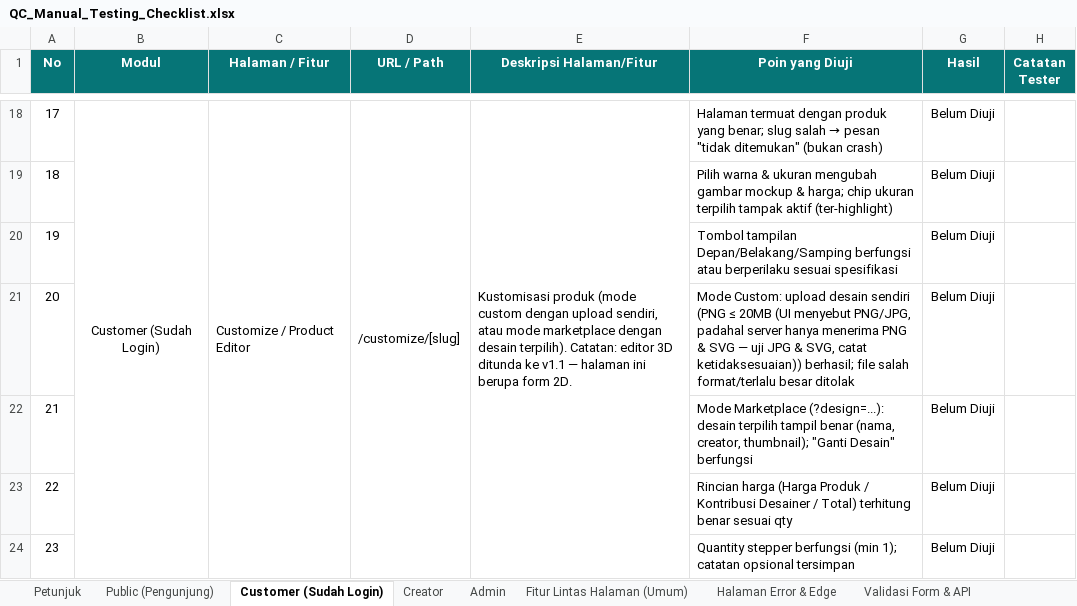
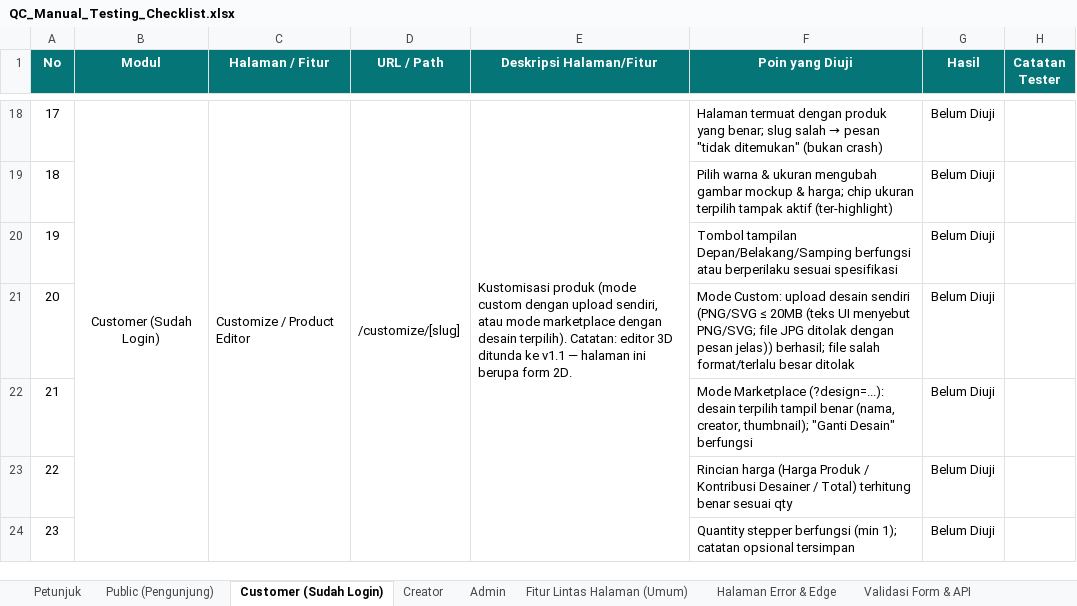
Before and after one commit to djvahd/harmoniclothing, an Excel workbook: Required Document/QC_Manual_Testing_Checklist.xlsx, sheet Customer (Sudah Login), drawn as a sheet; only a part is shown, gaps mark what is left out; values as stored, in another font and other column widths than the file's, no borders; conditional formats not drawn; the diff names each change by its address in the sheet, - before the commit and + after, or states it on an @@ line.

Commit message:
fix(frontend): align upload hints and file pickers with accepted formats
Design upload hints said PNG/JPG, but the server only accepts PNG and SVG
(UploadDesignFileRequest). Update the id/en hint text and the file input
accept attribute on product detail, customize and bulk order, and adjust
the matching QC checklist points.

```diff
--- a/Required Document/QC_Manual_Testing_Checklist.xlsx (sheet Customer (Sudah Login))
+++ b/Required Document/QC_Manual_Testing_Checklist.xlsx (sheet Customer (Sudah Login))
-F21 (Poin yang Diuji): …desain sendiri (PNG ≤ 20MB (UI menyebut PNG/JPG, padahal server hanya menerima PNG & SVG — uji JPG & SVG, catat ketidaksesuaian)) berhasil; file…
+F21 (Poin yang Diuji): …desain sendiri (PNG/SVG ≤ 20MB (teks UI menyebut PNG/SVG; file JPG ditolak dengan pesan jelas)) berhasil; file…
```
Also changed, not shown: sheet Public (Pengunjung), 5 other files.
